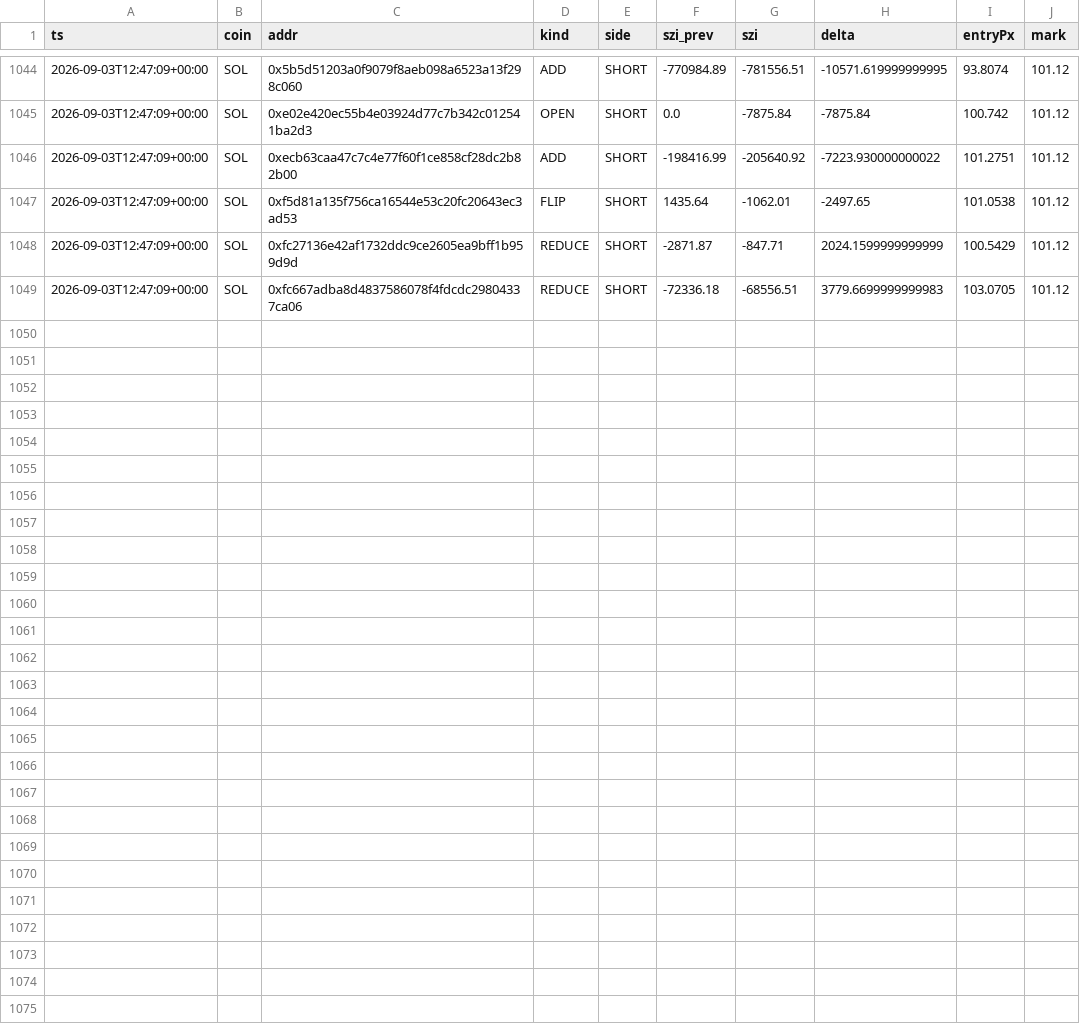
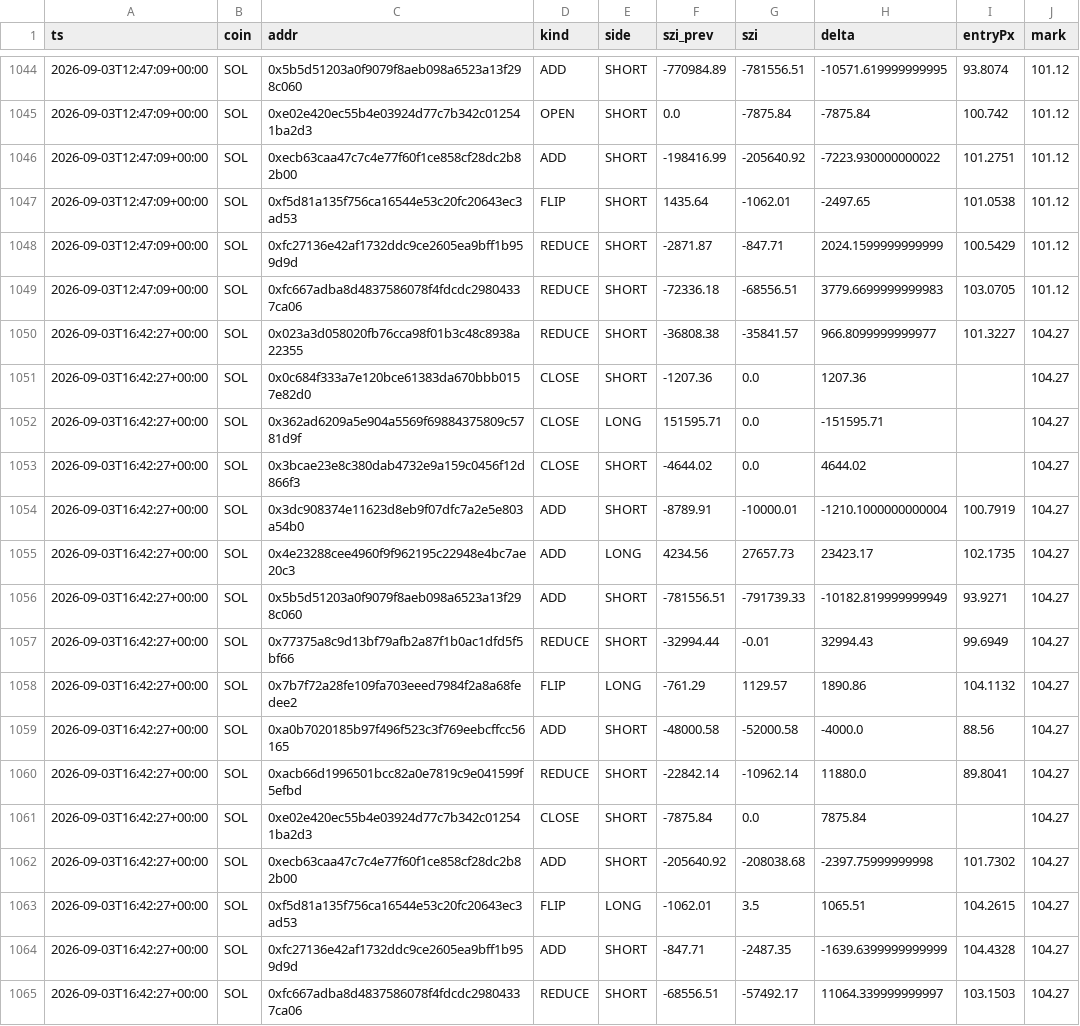
Before and after one commit to usa519831-tech/hl-whale-tracker, a CSV file: data/events_SOL.csv, drawn as a sheet; only a part is shown, gaps mark what is left out.

```diff
--- a/data/events_SOL.csv
+++ b/data/events_SOL.csv
@@ -1049 +1049,17 @@ ts,coin,addr,kind,side,szi_prev,szi,delta,entryPx,mark
 2026-09-03T12:47:09+00:00,SOL,0xfc667adba8d4837586078f4fdcdc29804337ca06,REDUCE,SHORT,-72336.18,-68556.51,3779.6699999999983,103.0705,101.12
+2026-09-03T16:42:27+00:00,SOL,0x023a3d058020fb76cca98f01b3c48c8938a22355,REDUCE,SHORT,-36808.38,-35841.57,966.8099999999977,101.3227,104.27
+2026-09-03T16:42:27+00:00,SOL,0x0c684f333a7e120bce61383da670bbb0157e82d0,CLOSE,SHORT,-1207.36,0.0,1207.36,,104.27
+2026-09-03T16:42:27+00:00,SOL,0x362ad6209a5e904a5569f69884375809c5781d9f,CLOSE,LONG,151595.71,0.0,-151595.71,,104.27
+2026-09-03T16:42:27+00:00,SOL,0x3bcae23e8c380dab4732e9a159c0456f12d866f3,CLOSE,SHORT,-4644.02,0.0,4644.02,,104.27
+2026-09-03T16:42:27+00:00,SOL,0x3dc908374e11623d8eb9f07dfc7a2e5e803a54b0,ADD,SHORT,-8789.91,-10000.01,-1210.1000000000004,100.7919,104.27
+2026-09-03T16:42:27+00:00,SOL,0x4e23288cee4960f9f962195c22948e4bc7ae20c3,ADD,LONG,4234.56,27657.73,23423.17,102.1735,104.27
+2026-09-03T16:42:27+00:00,SOL,0x5b5d51203a0f9079f8aeb098a6523a13f298c060,ADD,SHORT,-781556.51,-791739.33,-10182.819999999949,93.9271,104.27
+2026-09-03T16:42:27+00:00,SOL,0x77375a8c9d13bf79afb2a87f1b0ac1dfd5f5bf66,REDUCE,SHORT,-32994.44,-0.01,32994.43,99.6949,104.27
+2026-09-03T16:42:27+00:00,SOL,0x7b7f72a28fe109fa703eeed7984f2a8a68fedee2,FLIP,LONG,-761.29,1129.57,1890.86,104.1132,104.27
+2026-09-03T16:42:27+00:00,SOL,0xa0b7020185b97f496f523c3f769eebcffcc56165,ADD,SHORT,-48000.58,-52000.58,-4000.0,88.56,104.27
+2026-09-03T16:42:27+00:00,SOL,0xacb66d1996501bcc82a0e7819c9e041599f5efbd,REDUCE,SHORT,-22842.14,-10962.14,11880.0,89.8041,104.27
+2026-09-03T16:42:27+00:00,SOL,0xe02e420ec55b4e03924d77c7b342c012541ba2d3,CLOSE,SHORT,-7875.84,0.0,7875.84,,104.27
+2026-09-03T16:42:27+00:00,SOL,0xecb63caa47c7c4e77f60f1ce858cf28dc2b82b00,ADD,SHORT,-205640.92,-208038.68,-2397.75999999998,101.7302,104.27
+2026-09-03T16:42:27+00:00,SOL,0xf5d81a135f756ca16544e53c20fc20643ec3ad53,FLIP,LONG,-1062.01,3.5,1065.51,104.2615,104.27
+2026-09-03T16:42:27+00:00,SOL,0xfc27136e42af1732ddc9ce2605ea9bff1b959d9d,ADD,SHORT,-847.71,-2487.35,-1639.6399999999999,104.4328,104.27
+2026-09-03T16:42:27+00:00,SOL,0xfc667adba8d4837586078f4fdcdc29804337ca06,REDUCE,SHORT,-68556.51,-57492.17,11064.339999999997,103.1503,104.27
```
Also changed, not shown: data/events_BTC.csv, data/events_ETH.csv, 7 other files.
